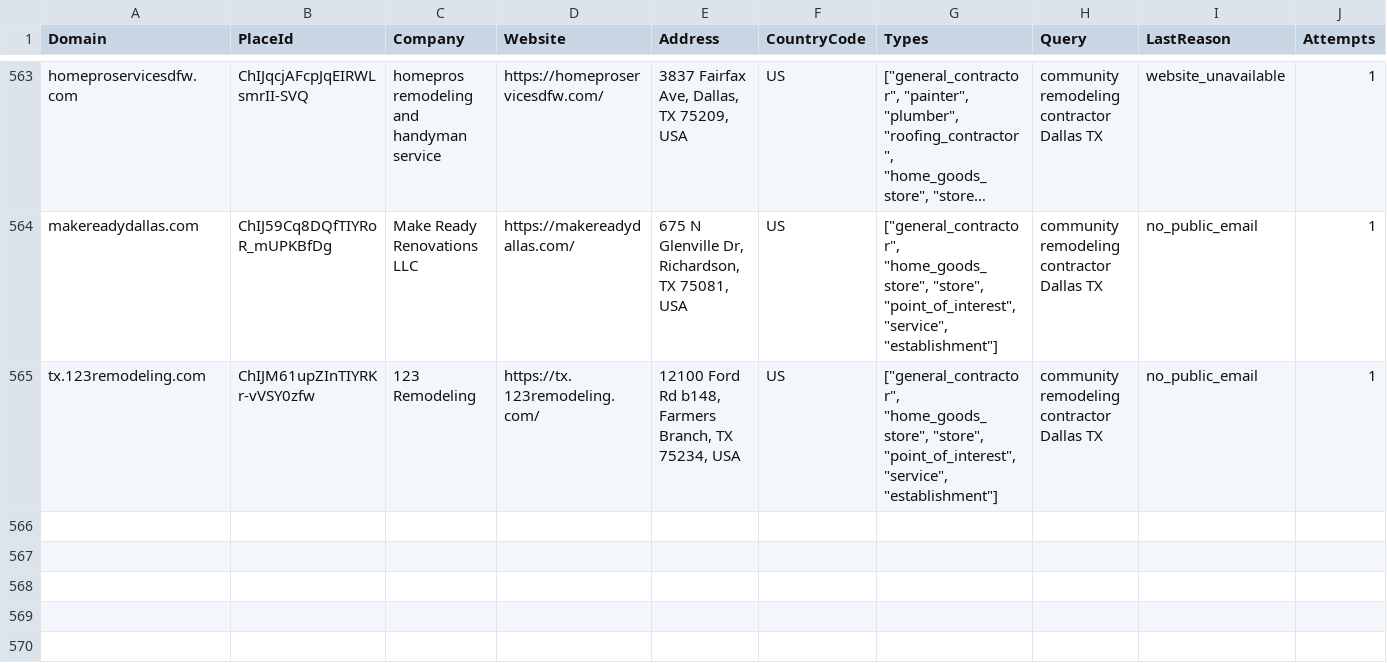
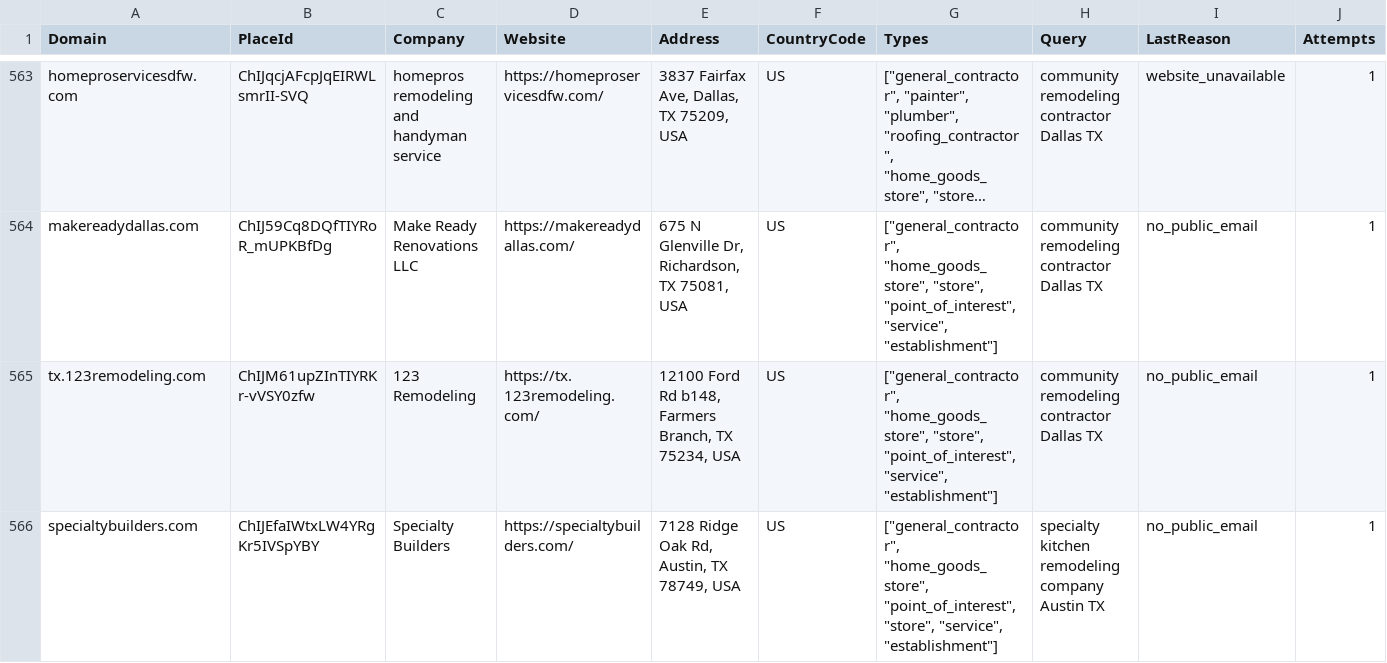
Before and after one commit to themahesh-editor/google-place, a CSV file: retry_queue.csv, drawn as a sheet; only a part is shown, gaps mark what is left out; long unchanged cells end in …; rows hold the shown columns only; the diff names each change by its address in the sheet, - before the commit and + after, or states it on an @@ line.

```diff
--- a/retry_queue.csv
+++ b/retry_queue.csv
+row 566: specialtybuilders.com | ChIJEfaIWtxLW4YRgKr5IVSpYBY | Specialty Builders | https://specialtybuilders.com/ | 7128 Ridge Oak Rd, Austin, TX 78749, USA | US | ["general_contractor", "home_goods_store", "point_of_interest", "store", "service", "establishment"] | specialty kitchen remodeling company Austin TX | no_public_email | 1
```
Also changed, not shown: seen_domains.csv, 3 other files.
